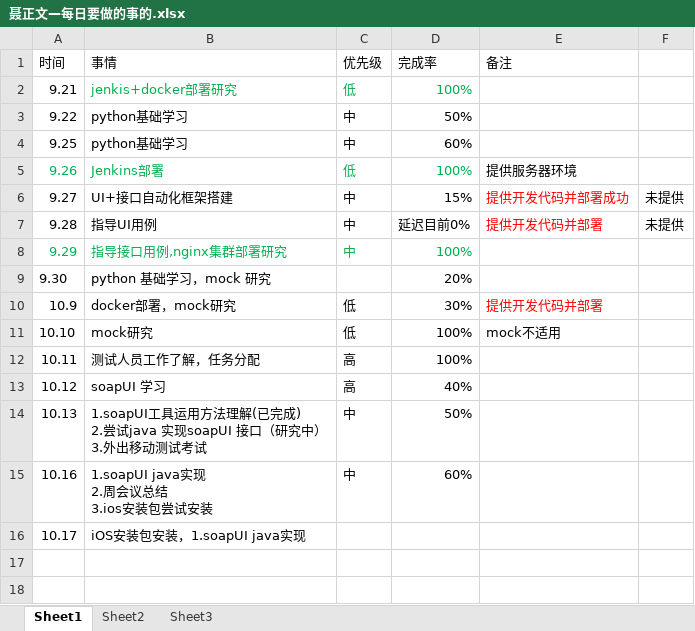
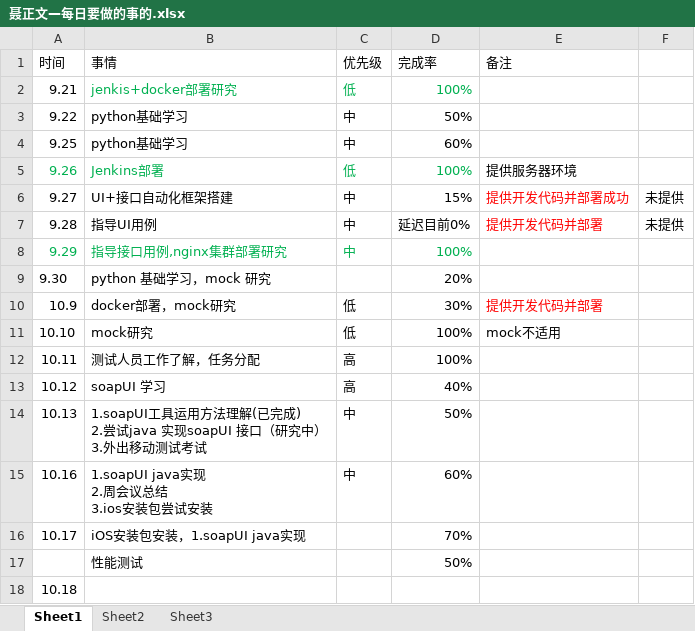
Before and after one commit to bird-start/eshop-doc, an Excel workbook: 交流管理/项目日报/聂正文—每日要做的事的.xlsx, sheet Sheet1, drawn as a sheet; values as stored, in another font and other column widths than the file's, no borders; the diff names each change by its address in the sheet, - before the commit and + after, or states it on an @@ line.

Commit message:
dsdsd

```diff
--- a/交流管理/项目日报/聂正文—每日要做的事的.xlsx (sheet Sheet1)
+++ b/交流管理/项目日报/聂正文—每日要做的事的.xlsx (sheet Sheet1)
-D16 (完成率): (empty)
+D16 (完成率): 70%
+row 17:  | 性能测试 |  | 50%
+row 18: 10.18
```
